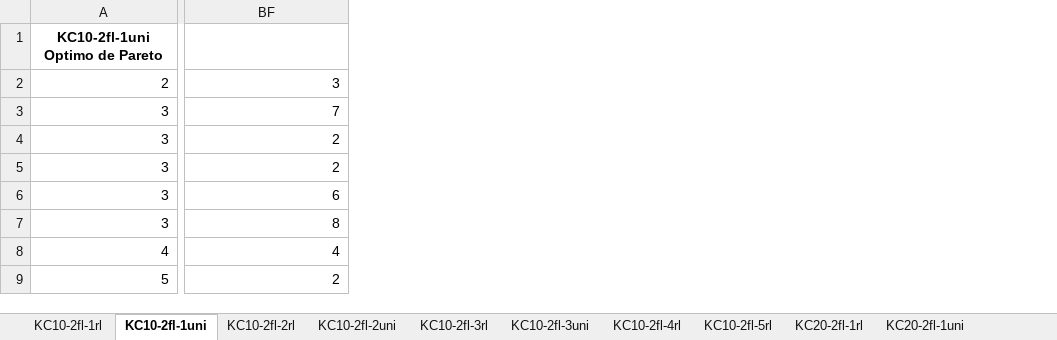
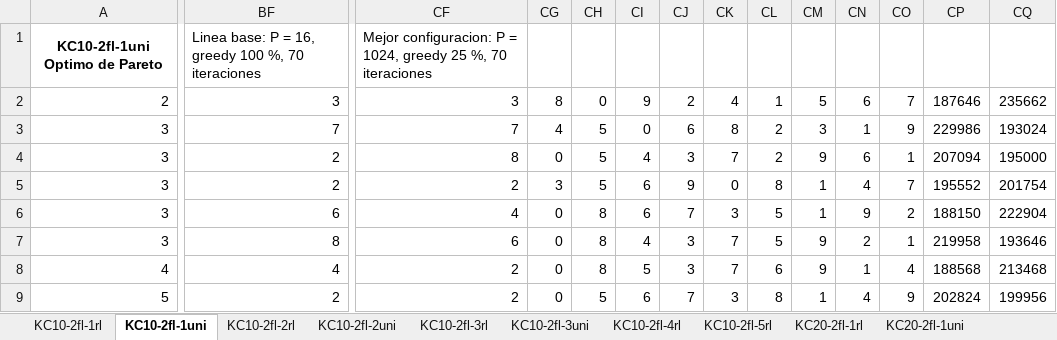
Before and after one commit to apupiales/cuda_mqap, an Excel workbook: comparative_results_kcX_datasets.xlsx, sheet KC10-2fl-1uni, drawn as a sheet; only a part is shown, gaps mark what is left out; values as stored, in another font and other column widths than the file's, no borders; charts and pictures not drawn; the diff covers the shown part only; the diff names each change by its address in the sheet, - before the commit and + after, or states it on an @@ line.

```diff
--- a/comparative_results_kcX_datasets.xlsx (sheet KC10-2fl-1uni)
+++ b/comparative_results_kcX_datasets.xlsx (sheet KC10-2fl-1uni)
+column CF, rows 1-9: Mejor configuracion: P = 1024, greedy 25 %, 70 iteraciones | 3 | 7 | 8 | 2 | 4 | 6 | 2 | 2
+column CG, rows 2-9: 8 | 4 | 0 | 3 | 0 | 0 | 0 | 0
+column CH, rows 2-9: 0 | 5 | 5 | 5 | 8 | 8 | 8 | 5
+column CI, rows 2-9: 9 | 0 | 4 | 6 | 6 | 4 | 5 | 6
+column CJ, rows 2-9: 2 | 6 | 3 | 9 | 7 | 3 | 3 | 7
+column CK, rows 2-9: 4 | 8 | 7 | 0 | 3 | 7 | 7 | 3
+column CL, rows 2-9: 1 | 2 | 2 | 8 | 5 | 5 | 6 | 8
+column CM, rows 2-9: 5 | 3 | 9 | 1 | 1 | 9 | 9 | 1
+column CN, rows 2-9: 6 | 1 | 6 | 4 | 9 | 2 | 1 | 4
+column CO, rows 2-9: 7 | 9 | 1 | 7 | 2 | 1 | 4 | 9
+column CP, rows 2-9: 187646 | 229986 | 207094 | 195552 | 188150 | 219958 | 188568 | 202824
+column CQ, rows 2-9: 235662 | 193024 | 195000 | 201754 | 222904 | 193646 | 213468 | 199956
-BF1: (empty)
+BF1: Linea base: P = 16, greedy 100 %, 70 iteraciones
```
Also changed, not shown: 1 added column and 1 edited cell elsewhere in this sheet, sheet KC20-2fl-3uni, sheet KC20-2fl-1rl, sheet KC20-2fl-1uni, sheet KC20-2fl-2uni, sheet KC10-2fl-2uni, sheet KC10-2fl-2rl, 5 more sheets, charts or pictures, 2 other files.
